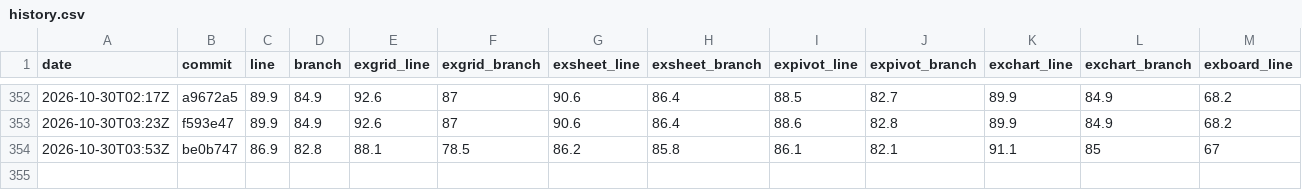
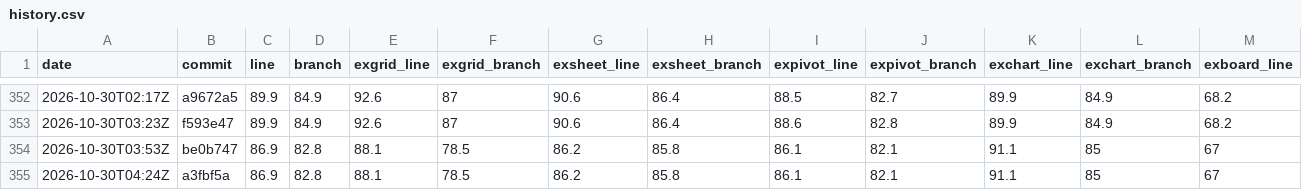
Before and after one commit to AkiraMisawa/ex-grid, a CSV file: history.csv, drawn as a sheet; only a part is shown, gaps mark what is left out; rows hold the shown columns only; the diff names each change by its address in the sheet, - before the commit and + after, or states it on an @@ line.

```diff
--- a/history.csv
+++ b/history.csv
+row 355: 2026-10-30T04:24Z | a3fbf5a | 86.9 | 82.8 | 88.1 | 78.5 | 86.2 | 85.8 | 86.1 | 82.1 | 91.1 | 85 | 67
```
Also changed, not shown: 1 other file.
